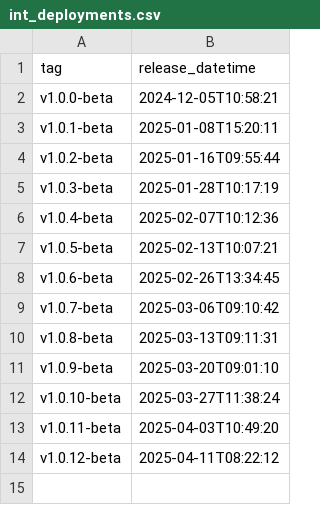
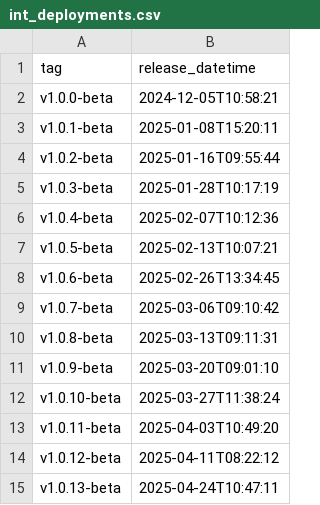
Before and after one commit to NHSDigital/eps-vpc-resources, a CSV file: _data/int_deployments.csv, drawn as a sheet.

```diff
--- a/_data/int_deployments.csv
+++ b/_data/int_deployments.csv
@@ -14 +14,2 @@ v1.0.11-beta,2025-04-03T10:49:20
 v1.0.12-beta,2025-04-11T08:22:12
+v1.0.13-beta,2025-04-24T10:47:11
```
Also changed, not shown: 1 other file.
